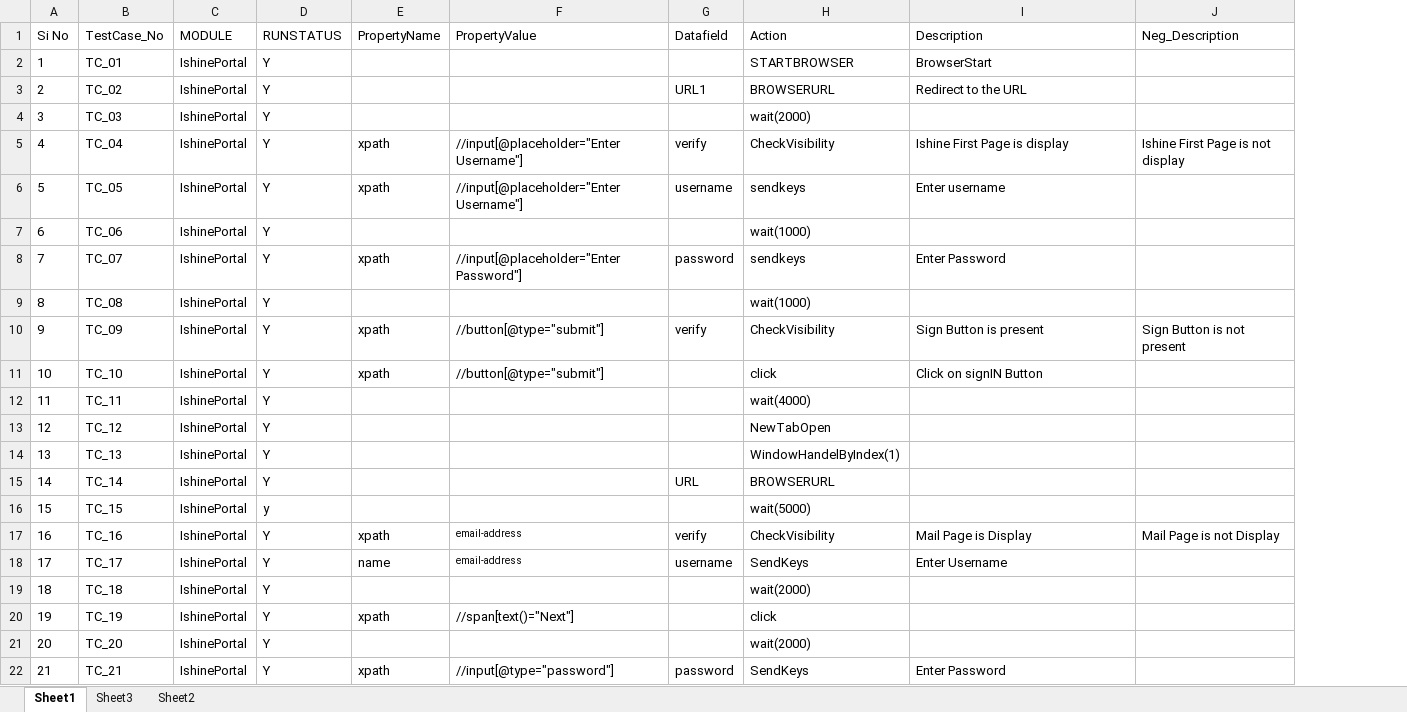
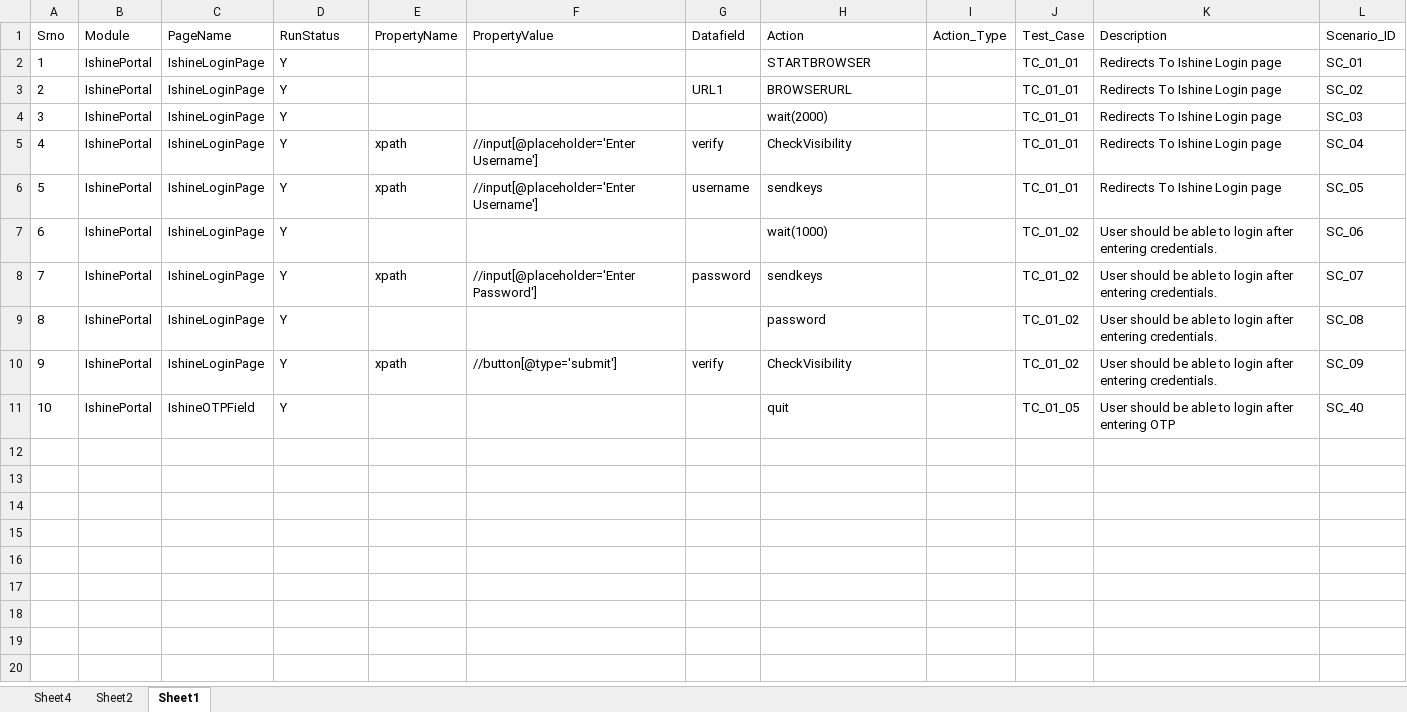
Before and after one commit to biswa2000df/newFrameWork, an Excel workbook: DataSheet/IshinePortal.xlsx, sheet Sheet1, drawn as a sheet; only a part is shown; values as stored, in another font and other column widths than the file's, no borders; removed rows and columns are numbered as before the commit, all else as after; the diff covers the shown part only; the diff names each change by its address in the sheet, - before the commit and + after, or states it on an @@ line.

```diff
--- a/DataSheet/IshinePortal.xlsx (sheet Sheet1)
+++ b/DataSheet/IshinePortal.xlsx (sheet Sheet1)
-sheet tab: Sheet3
+sheet tab: Sheet4
@@ sheet tab order changed: Sheet4 | Sheet2 | Sheet1 @@
-column B (TestCase_No), rows 2-10: TC_01 | TC_02 | TC_03 | TC_04 | TC_05 | TC_06 | TC_07 | TC_08 | TC_09; row 12: TC_11
+column C (PageName), rows 2-11: IshineLoginPage | IshineLoginPage | IshineLoginPage | IshineLoginPage | IshineLoginPage | IshineLoginPage | IshineLoginPage | IshineLoginPage | IshineLoginPage | IshineOTPField
+column I (Action_Type), empty
+column J (Test_Case), rows 2-11: TC_01_01 | TC_01_01 | TC_01_01 | TC_01_01 | TC_01_01 | TC_01_02 | TC_01_02 | TC_01_02 | TC_01_02 | TC_01_05
-column J (Neg_Description), rows 5-10: Ishine First Page is not display |  |  |  |  | Sign Button is not present
+column L (Scenario_ID), rows 2-11: SC_01 | SC_02 | SC_03 | SC_04 | SC_05 | SC_06 | SC_07 | SC_08 | SC_09 | SC_40
@@ column A (Srno) renumbered between rows 1 and 11 @@
-B1: MODULE
+B1: Module
-D1: RUNSTATUS
+D1: RunStatus
-K2 (Description): BrowserStart
+K2 (Description): Redirects To Ishine Login page
-K3 (Description): Redirect to the URL
+K3 (Description): Redirects To Ishine Login page
-K4 (Description): (empty)
+K4 (Description): Redirects To Ishine Login page
-F5:F6 (PropertyValue): //input[@placeholder="Enter Username"]
+F5:F6 (PropertyValue): //input[@placeholder='Enter Username']
-K5 (Description): Ishine First Page is display
+K5 (Description): Redirects To Ishine Login page
-K6 (Description): Enter username
+K6 (Description): Redirects To Ishine Login page
-K7 (Description): (empty)
+K7 (Description): User should be able to login after entering credentials.
-F8 (PropertyValue): //input[@placeholder="Enter Password"]
+F8 (PropertyValue): //input[@placeholder='Enter Password']
-K8 (Description): Enter Password
+K8 (Description): User should be able to login after entering credentials.
-H9 (Action): wait(1000)
+H9 (Action): password
-K9 (Description): (empty)
+K9 (Description): User should be able to login after entering credentials.
-F10 (PropertyValue): //button[@type="submit"]
+F10 (PropertyValue): //button[@type='submit']
-K10 (Description): Sign Button is present
+K10 (Description): User should be able to login after entering credentials.
-row 11: 10 | TC_10 | IshinePortal | Y | xpath | //button[@type="submit"] |  | click | Click on signIN Button
-H11 (Action): wait(4000)
+H11 (Action): quit
-K11 (Description): (empty)
+K11 (Description): User should be able to login after entering OTP
-row 13: 12 | TC_12 | IshinePortal | Y |  |  |  | NewTabOpen
-row 14: 13 | TC_13 | IshinePortal | Y |  |  |  | WindowHandelByIndex(1)
-row 15: 14 | TC_14 | IshinePortal | Y |  |  | URL | BROWSERURL
-row 16: 15 | TC_15 | IshinePortal | y |  |  |  | wait(5000)
-row 17: 16 | TC_16 | IshinePortal | Y | xpath | email-address | verify | CheckVisibility | Mail Page is Display | Mail Page is not Display
-row 18: 17 | TC_17 | IshinePortal | Y | name | email-address | username | SendKeys | Enter Username
-row 19: 18 | TC_18 | IshinePortal | Y |  |  |  | wait(2000)
-row 20: 19 | TC_19 | IshinePortal | Y | xpath | //span[text()="Next"] |  | click
-row 21: 20 | TC_20 | IshinePortal | Y |  |  |  | wait(2000)
-row 22: 21 | TC_21 | IshinePortal | Y | xpath | //input[@type="password"] | password | SendKeys | Enter Password
```
Also changed, not shown: 20 removed rows elsewhere in this sheet, Main_Controller.xlsx, 54 other files.
